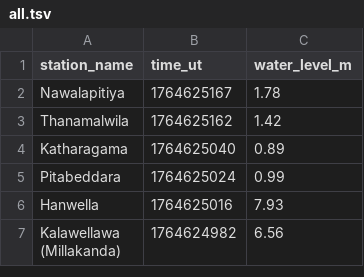
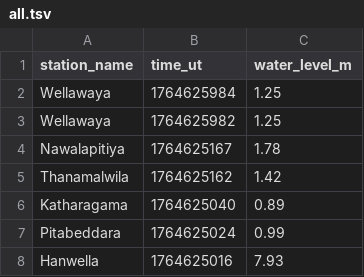
Before and after one commit to nuuuwan/lk_irrigation, a TSV file: data/all.tsv, drawn as a sheet; only a part is shown; the shorter side is filled out with more unchanged rows; the diff names each change by its address in the sheet, - before the commit and + after, or states it on an @@ line.

```diff
--- a/data/all.tsv
+++ b/data/all.tsv
+row 2: Wellawaya | 1764625984 | 1.25
+row 3: Wellawaya | 1764625982 | 1.25
```
Also changed, not shown: data/latest-100.tsv, data/latest-1000.tsv, 8 other files.
